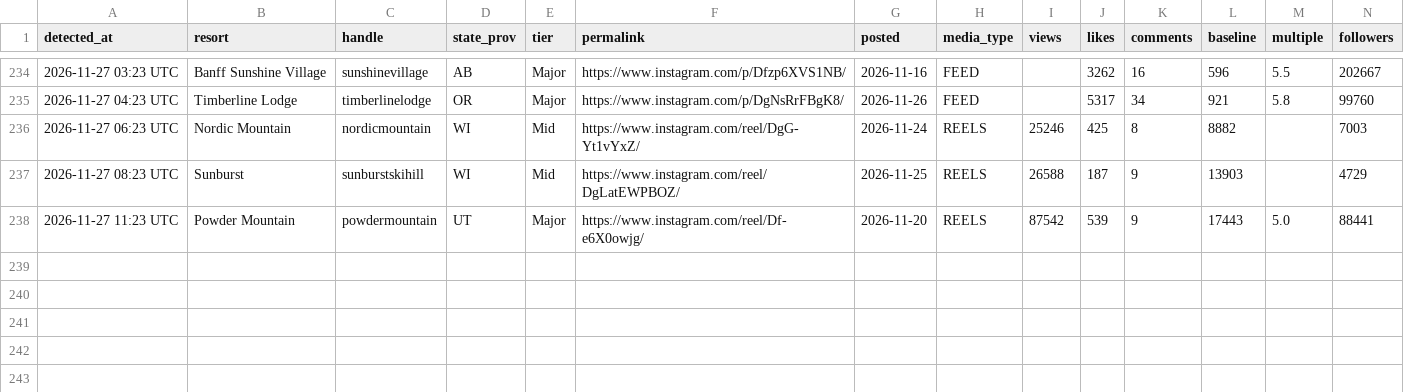
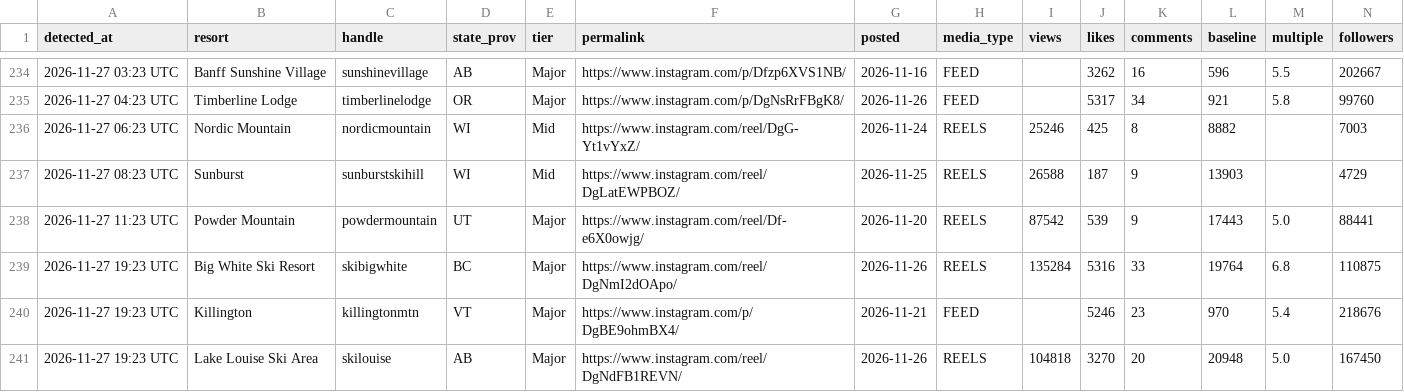
Before and after one commit to deanisaac06/Resort-Account-Tracking, a CSV file: data/viral_posts.csv, drawn as a sheet; only a part is shown, gaps mark what is left out; rows hold the shown columns only; the diff names each change by its address in the sheet, - before the commit and + after, or states it on an @@ line.

```diff
--- a/data/viral_posts.csv
+++ b/data/viral_posts.csv
+row 239: 2026-11-27 19:23 UTC | Big White Ski Resort | skibigwhite | BC | Major | https://www.instagram.com/reel/DgNmI2dOApo/ | 2026-11-26 | REELS | 135284 | 5316 | 33 | 19764 | 6.8 | 110875
+row 240: 2026-11-27 19:23 UTC | Killington | killingtonmtn | VT | Major | https://www.instagram.com/p/DgBE9ohmBX4/ | 2026-11-21 | FEED |  | 5246 | 23 | 970 | 5.4 | 218676
+row 241: 2026-11-27 19:23 UTC | Lake Louise Ski Area | skilouise | AB | Major | https://www.instagram.com/reel/DgNdFB1REVN/ | 2026-11-26 | REELS | 104818 | 3270 | 20 | 20948 | 5.0 | 167450
```
Also changed, not shown: data/accounts.csv, 1 other file.
